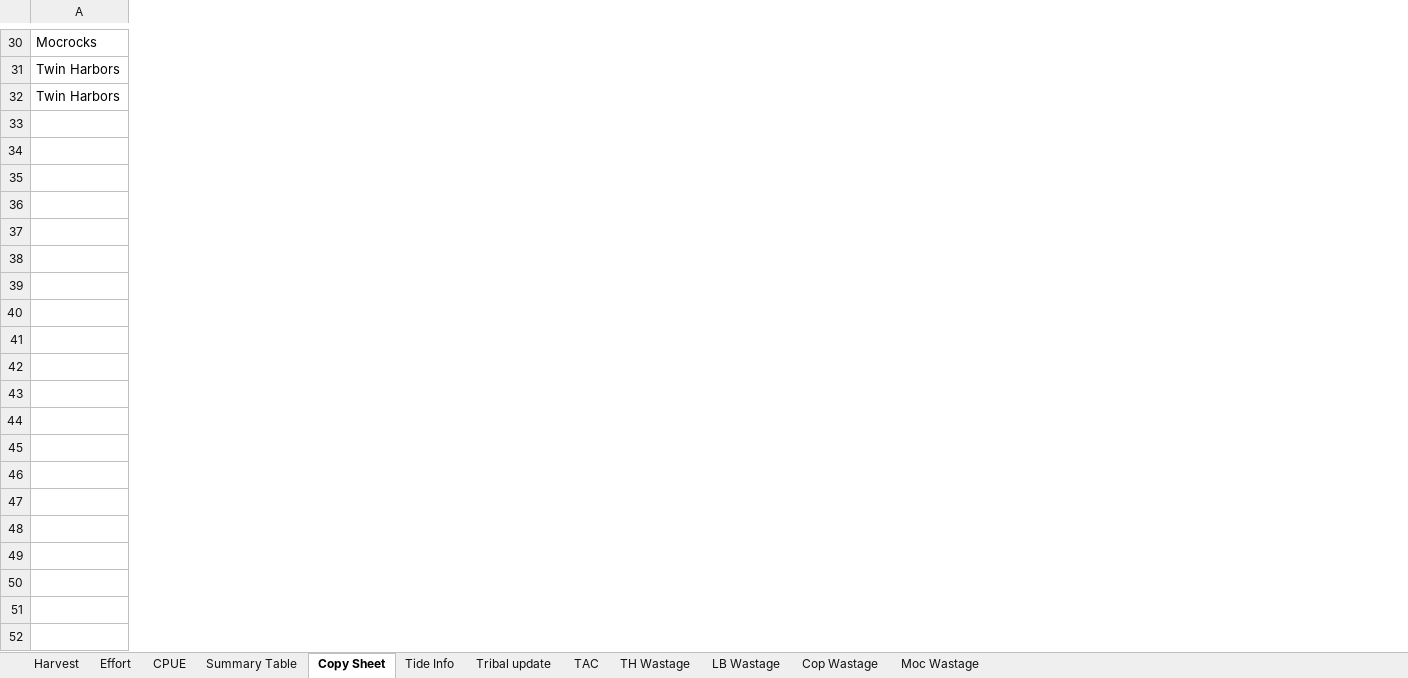
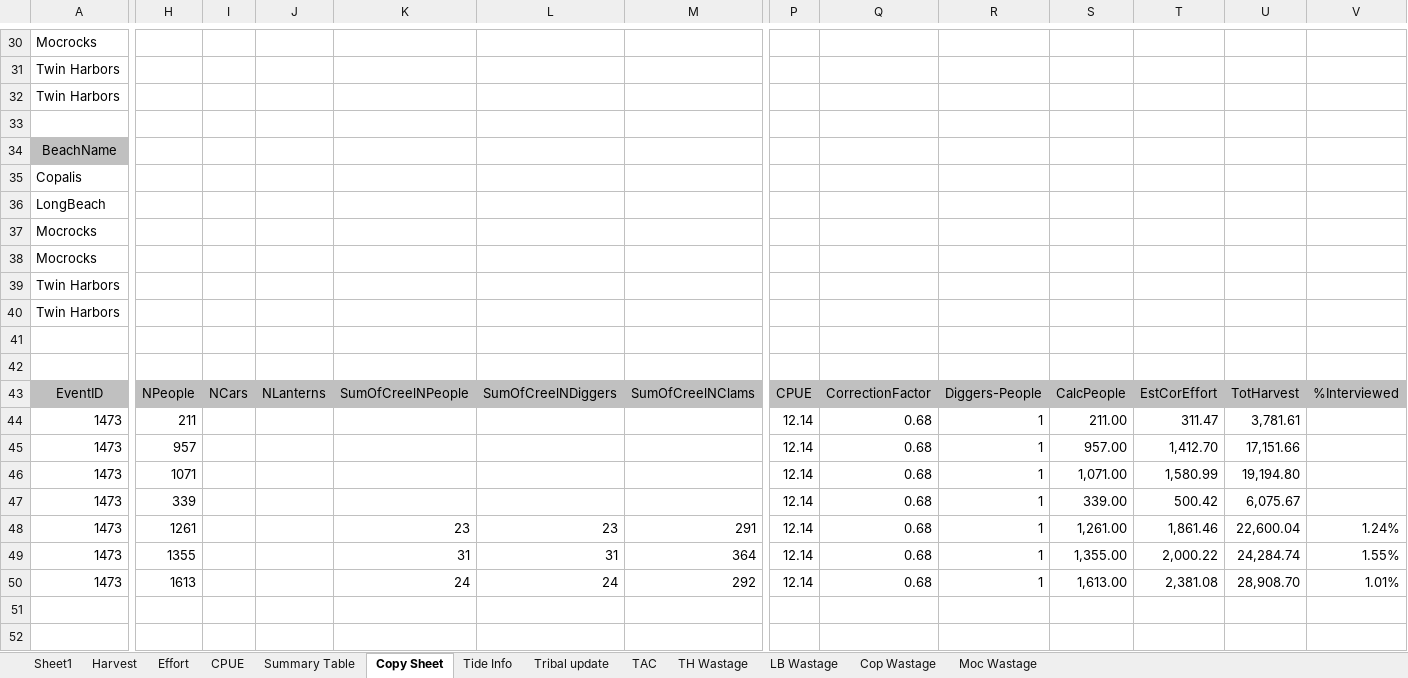
Before and after one commit to mattgeorgephd/razor-clam-harvest-monitoring, an Excel workbook: 02_data/harvest_inseason_records/2017 Fall - 2018 Spring Harvest.xlsx, sheet Copy Sheet, drawn as a sheet; only a part is shown, gaps mark what is left out; values as stored, in another font and other column widths than the file's, no borders; 1 other sheet too large or unreadable and not compared; rows hold the shown columns only; the diff covers the shown part only; the diff names each change by its address in the sheet, - before the commit and + after, or states it on an @@ line.

```diff
--- a/02_data/harvest_inseason_records/2017 Fall - 2018 Spring Harvest.xlsx (sheet Copy Sheet)
+++ b/02_data/harvest_inseason_records/2017 Fall - 2018 Spring Harvest.xlsx (sheet Copy Sheet)
+sheet tab: Sheet1
+column H, empty
+column I, empty
+column J, empty
+column K, empty
+column L, empty
+column M, empty
+column P, empty
+column Q, empty
+column R, empty
+column S, empty
+column T, empty
+column U, empty
+column V, empty
+row 33: (empty)
+row 34: BeachName
+row 35: Copalis
+row 36: LongBeach
+row 37: Mocrocks
+row 38: Mocrocks
+row 39: Twin Harbors
+row 40: Twin Harbors
+row 41: (empty)
+row 42: (empty)
+row 43: EventID | NPeople | NCars | NLanterns | SumOfCreelNPeople | SumOfCreelNDiggers | SumOfCreelNClams | CPUE | CorrectionFactor | Diggers-People | CalcPeople | EstCorEffort | TotHarvest | %Interviewed
+row 44: 1473 | 211 |  |  |  |  |  | 12.14 | 0.68 | 1 | 211.00 | 311.47 | 3,781.61
+row 45: 1473 | 957 |  |  |  |  |  | 12.14 | 0.68 | 1 | 957.00 | 1,412.70 | 17,151.66
+row 46: 1473 | 1071 |  |  |  |  |  | 12.14 | 0.68 | 1 | 1,071.00 | 1,580.99 | 19,194.80
+row 47: 1473 | 339 |  |  |  |  |  | 12.14 | 0.68 | 1 | 339.00 | 500.42 | 6,075.67
+row 48: 1473 | 1261 |  |  | 23 | 23 | 291 | 12.14 | 0.68 | 1 | 1,261.00 | 1,861.46 | 22,600.04 | 1.24%
+row 49: 1473 | 1355 |  |  | 31 | 31 | 364 | 12.14 | 0.68 | 1 | 1,355.00 | 2,000.22 | 24,284.74 | 1.55%
+row 50: 1473 | 1613 |  |  | 24 | 24 | 292 | 12.14 | 0.68 | 1 | 1,613.00 | 2,381.08 | 28,908.70 | 1.01%
+row 51: (empty)
+row 52: (empty)
```
Also changed, not shown: 40 added rows, 6 added columns and 9 edited cells elsewhere in this sheet, sheet Tribal update, sheet Harvest, sheet Effort, sheet CPUE, sheet Moc Wastage, sheet TH Wastage, 2 more sheets, formulas that keep their value, 02_data/RazorClam_CF_ExpansionTable_Lookup.xlsx, 2 other files.
